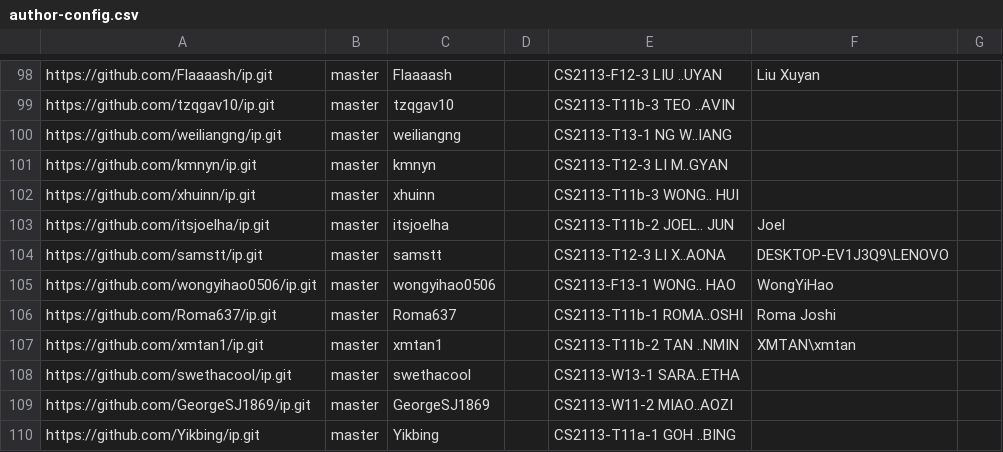
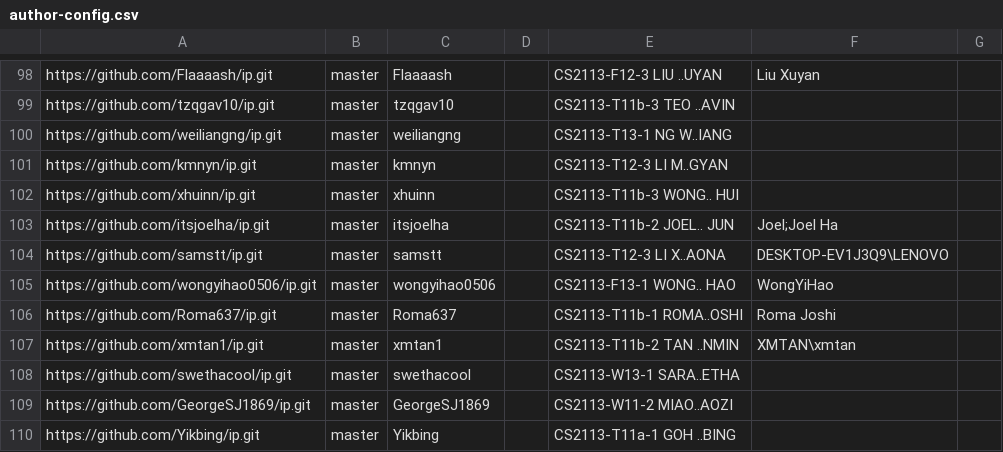
Before and after one commit to nus-cs2113-AY2425S2/ip-dashboard, a CSV file: config/author-config.csv, drawn as a sheet; only a part is shown, gaps mark what is left out.

Commit message:
Update configs

```diff
--- a/config/author-config.csv
+++ b/config/author-config.csv
@@ -102,3 +102,3 @@ https://github.com/kmnyn/ip.git,master,kmnyn,,CS2113-T12-3 LI M..GYAN,,
 https://github.com/xhuinn/ip.git,master,xhuinn,,CS2113-T11b-3 WONG.. HUI,,
-https://github.com/itsjoelha/ip.git,master,itsjoelha,,CS2113-T11b-2 JOEL.. JUN,Joel,
+https://github.com/itsjoelha/ip.git,master,itsjoelha,,CS2113-T11b-2 JOEL.. JUN,Joel;Joel Ha,
 https://github.com/samstt/ip.git,master,samstt,,CS2113-T12-3 LI X..AONA,DESKTOP-EV1J3Q9\LENOVO,
```
